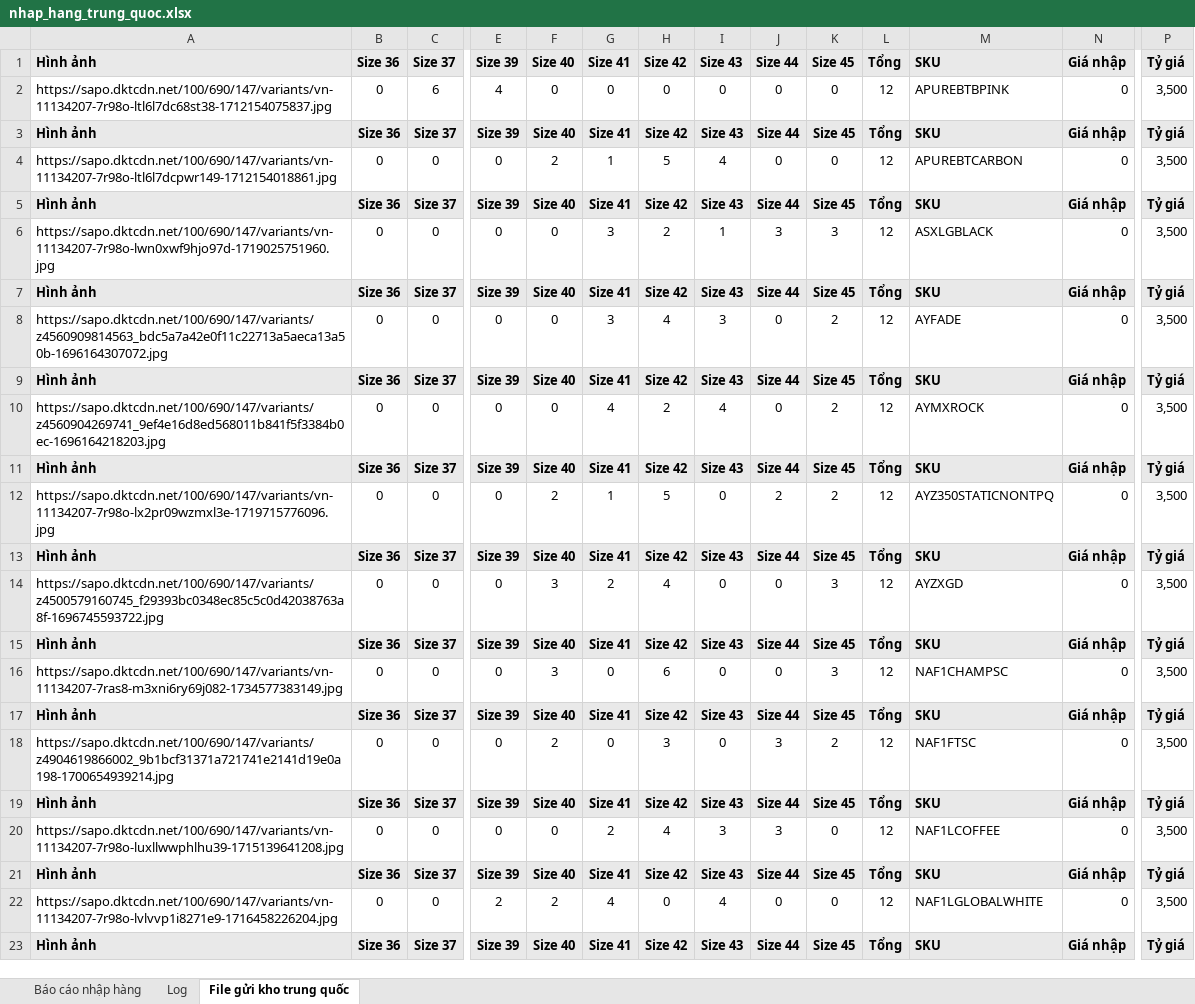
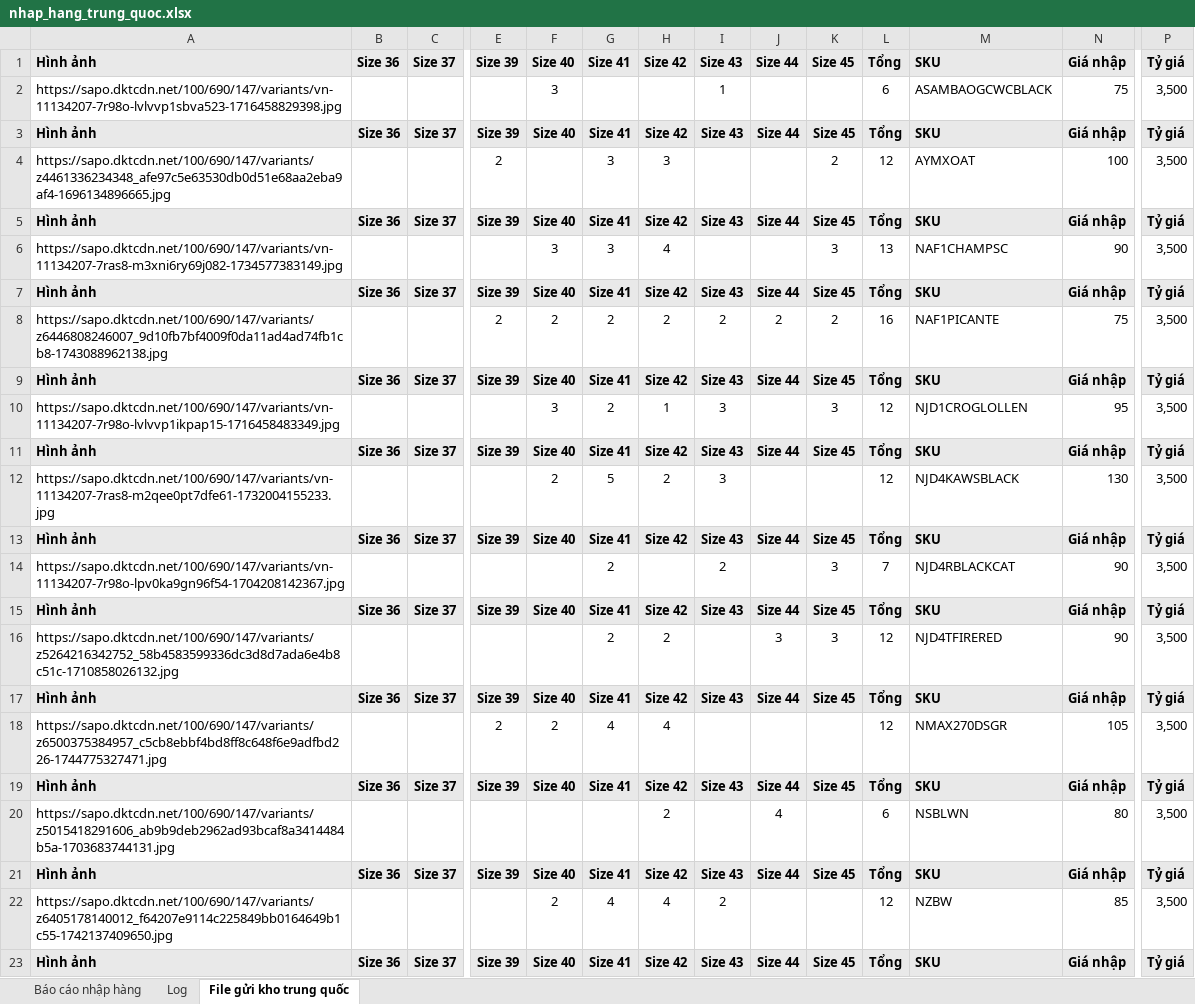
Before and after one commit to Hieubkav/thanshoes, an Excel workbook: public/uploads/nhap_hang_trung_quoc.xlsx, sheet File gửi kho trung quốc, drawn as a sheet; only a part is shown, gaps mark what is left out; values as stored, in another font and other column widths than the file's, no borders; removed rows and columns are numbered as before the commit, all else as after; rows hold the shown columns only; the diff covers the shown part only; the diff names each change by its address in the sheet, - before the commit and + after, or states it on an @@ line.

```diff
--- a/public/uploads/nhap_hang_trung_quoc.xlsx (sheet File gửi kho trung quốc)
+++ b/public/uploads/nhap_hang_trung_quoc.xlsx (sheet File gửi kho trung quốc)
-row 2: https://sapo.dktcdn.net/100/690/147/variants/vn-11134207-7r98o-ltl6l7dc68st38-1712154075837.jpg | 0 | 6 | 4 | 0 | 0 | 0 | 0 | 0 | 0 | 12 | APUREBTBPINK | 0 | 3,500
+row 2: https://sapo.dktcdn.net/100/690/147/variants/vn-11134207-7r98o-lvlvvp1sbva523-1716458829398.jpg |  |  |  | 3 |  |  | 1 |  |  | 6 | ASAMBAOGCWCBLACK | 75 | 3,500
-row 4: https://sapo.dktcdn.net/100/690/147/variants/vn-11134207-7r98o-ltl6l7dcpwr149-1712154018861.jpg | 0 | 0 | 0 | 2 | 1 | 5 | 4 | 0 | 0 | 12 | APUREBTCARBON | 0 | 3,500
+row 4: https://sapo.dktcdn.net/100/690/147/variants/z4461336234348_afe97c5e63530db0d51e68aa2eba9af4-1696134896665.jpg |  |  | 2 |  | 3 | 3 |  |  | 2 | 12 | AYMXOAT | 100 | 3,500
-row 6: https://sapo.dktcdn.net/100/690/147/variants/vn-11134207-7r98o-lwn0xwf9hjo97d-1719025751960.jpg | 0 | 0 | 0 | 0 | 3 | 2 | 1 | 3 | 3 | 12 | ASXLGBLACK | 0 | 3,500
+row 6: https://sapo.dktcdn.net/100/690/147/variants/vn-11134207-7ras8-m3xni6ry69j082-1734577383149.jpg |  |  |  | 3 | 3 | 4 |  |  | 3 | 13 | NAF1CHAMPSC | 90 | 3,500
-row 8: https://sapo.dktcdn.net/100/690/147/variants/z4560909814563_bdc5a7a42e0f11c22713a5aeca13a50b-1696164307072.jpg | 0 | 0 | 0 | 0 | 3 | 4 | 3 | 0 | 2 | 12 | AYFADE | 0 | 3,500
+row 8: https://sapo.dktcdn.net/100/690/147/variants/z6446808246007_9d10fb7bf4009f0da11ad4ad74fb1cb8-1743088962138.jpg |  |  | 2 | 2 | 2 | 2 | 2 | 2 | 2 | 16 | NAF1PICANTE | 75 | 3,500
-row 10: https://sapo.dktcdn.net/100/690/147/variants/z4560904269741_9ef4e16d8ed568011b841f5f3384b0ec-1696164218203.jpg | 0 | 0 | 0 | 0 | 4 | 2 | 4 | 0 | 2 | 12 | AYMXROCK | 0 | 3,500
+row 10: https://sapo.dktcdn.net/100/690/147/variants/vn-11134207-7r98o-lvlvvp1ikpap15-1716458483349.jpg |  |  |  | 3 | 2 | 1 | 3 |  | 3 | 12 | NJD1CROGLOLLEN | 95 | 3,500
-row 12: https://sapo.dktcdn.net/100/690/147/variants/vn-11134207-7r98o-lx2pr09wzmxl3e-1719715776096.jpg | 0 | 0 | 0 | 2 | 1 | 5 | 0 | 2 | 2 | 12 | AYZ350STATICNONTPQ | 0 | 3,500
+row 12: https://sapo.dktcdn.net/100/690/147/variants/vn-11134207-7ras8-m2qee0pt7dfe61-1732004155233.jpg |  |  |  | 2 | 5 | 2 | 3 |  |  | 12 | NJD4KAWSBLACK | 130 | 3,500
-row 14: https://sapo.dktcdn.net/100/690/147/variants/z4500579160745_f29393bc0348ec85c5c0d42038763a8f-1696745593722.jpg | 0 | 0 | 0 | 3 | 2 | 4 | 0 | 0 | 3 | 12 | AYZXGD | 0 | 3,500
+row 14: https://sapo.dktcdn.net/100/690/147/variants/vn-11134207-7r98o-lpv0ka9gn96f54-1704208142367.jpg |  |  |  |  | 2 |  | 2 |  | 3 | 7 | NJD4RBLACKCAT | 90 | 3,500
-row 16: https://sapo.dktcdn.net/100/690/147/variants/vn-11134207-7ras8-m3xni6ry69j082-1734577383149.jpg | 0 | 0 | 0 | 3 | 0 | 6 | 0 | 0 | 3 | 12 | NAF1CHAMPSC | 0 | 3,500
+row 16: https://sapo.dktcdn.net/100/690/147/variants/z5264216342752_58b4583599336dc3d8d7ada6e4b8c51c-1710858026132.jpg |  |  |  |  | 2 | 2 |  | 3 | 3 | 12 | NJD4TFIRERED | 90 | 3,500
-row 18: https://sapo.dktcdn.net/100/690/147/variants/z4904619866002_9b1bcf31371a721741e2141d19e0a198-1700654939214.jpg | 0 | 0 | 0 | 2 | 0 | 3 | 0 | 3 | 2 | 12 | NAF1FTSC | 0 | 3,500
+row 18: https://sapo.dktcdn.net/100/690/147/variants/z6500375384957_c5cb8ebbf4bd8ff8c648f6e9adfbd226-1744775327471.jpg |  |  | 2 | 2 | 4 | 4 |  |  |  | 12 | NMAX270DSGR | 105 | 3,500
-row 20: https://sapo.dktcdn.net/100/690/147/variants/vn-11134207-7r98o-luxllwwphlhu39-1715139641208.jpg | 0 | 0 | 0 | 0 | 2 | 4 | 3 | 3 | 0 | 12 | NAF1LCOFFEE | 0 | 3,500
+row 20: https://sapo.dktcdn.net/100/690/147/variants/z5015418291606_ab9b9deb2962ad93bcaf8a3414484b5a-1703683744131.jpg |  |  |  |  |  | 2 |  | 4 |  | 6 | NSBLWN | 80 | 3,500
-row 22: https://sapo.dktcdn.net/100/690/147/variants/vn-11134207-7r98o-lvlvvp1i8271e9-1716458226204.jpg | 0 | 0 | 2 | 2 | 4 | 0 | 4 | 0 | 0 | 12 | NAF1LGLOBALWHITE | 0 | 3,500
+row 22: https://sapo.dktcdn.net/100/690/147/variants/z6405178140012_f64207e9114c225849bb0164649b1c55-1742137409650.jpg |  |  |  | 2 | 4 | 4 | 2 |  |  | 12 | NZBW | 85 | 3,500
```
Also changed, not shown: 2 added rows and 76 removed rows elsewhere in this sheet, sheet Log, sheet Báo cáo nhập hàng, formulas that keep their value, public/uploads/data_shoes.xlsx, public/uploads/nhap_hang_sapo.xlsx, 10 other files.
